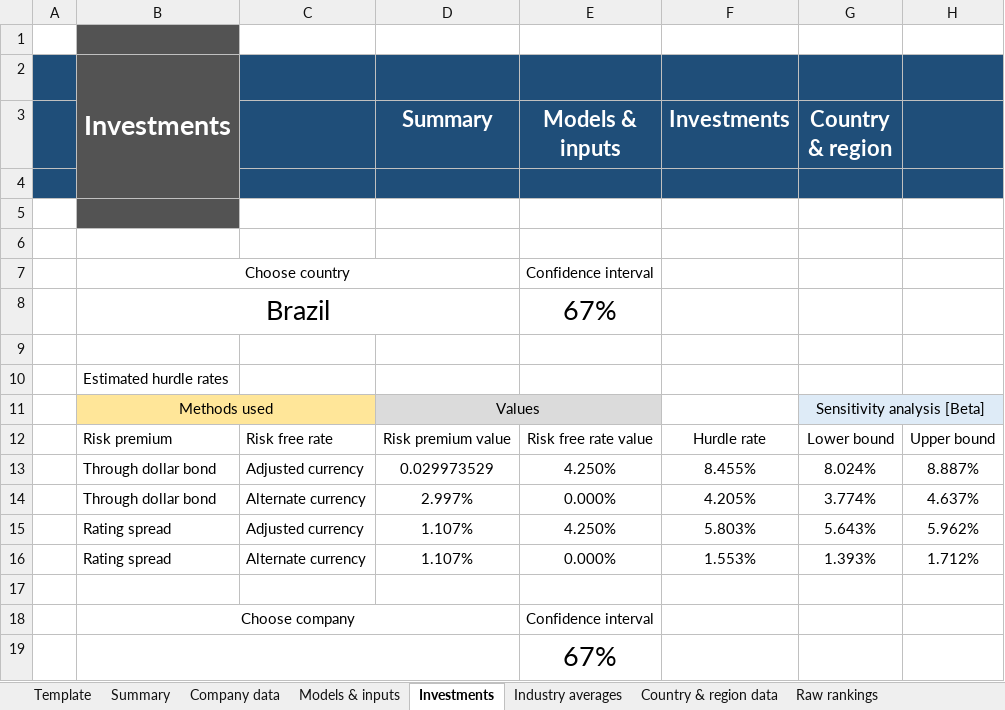
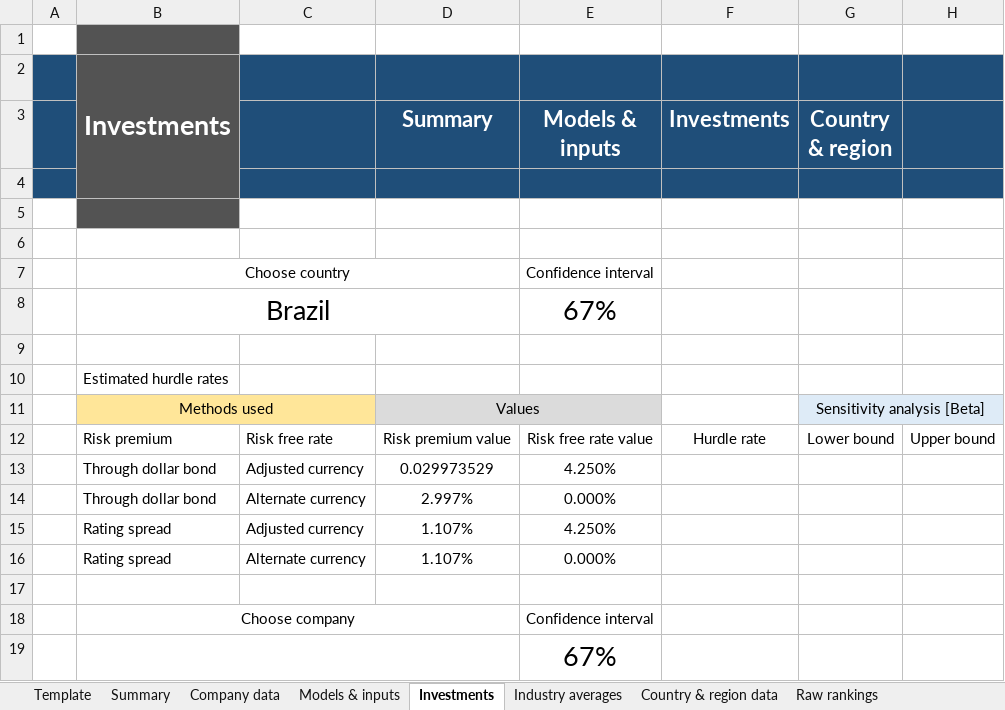
Before and after one commit to TobiasGenborg/Xcedo, an Excel workbook: Corporate Finance.xlsx, sheet Investments, drawn as a sheet; values as stored, in another font and other column widths than the file's, no borders; table styles not drawn; the diff names each change by its address in the sheet, - before the commit and + after, or states it on an @@ line.

Commit message:
Added option to factor in region exposure when calculating bottom-up betas for business segments. Added aggregated region data from Europe, China, India.

```diff
--- a/Corporate Finance.xlsx (sheet Investments)
+++ b/Corporate Finance.xlsx (sheet Investments)
-F13 (Investments): 8.455%
+F13 (Investments): (empty)
-G13 (Country & region): 8.024%
+G13 (Country & region): (empty)
-H13: 8.887%
+H13: (empty)
-F14 (Investments): 4.205%
+F14 (Investments): (empty)
-G14 (Country & region): 3.774%
+G14 (Country & region): (empty)
-H14: 4.637%
+H14: (empty)
-F15 (Investments): 5.803%
+F15 (Investments): (empty)
-G15 (Country & region): 5.643%
+G15 (Country & region): (empty)
-H15: 5.962%
+H15: (empty)
-F16 (Investments): 1.553%
+F16 (Investments): (empty)
-G16 (Country & region): 1.393%
+G16 (Country & region): (empty)
-H16: 1.712%
+H16: (empty)
```
Also changed, not shown: sheet Industry averages, sheet Company data, sheet Summary, sheet Models & inputs, formulas that keep their value, hidden cells, charts or pictures.
